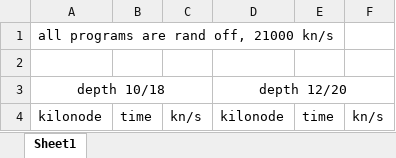
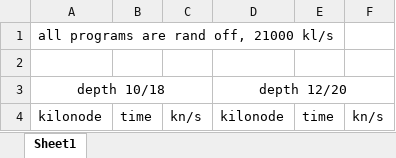
Before and after one commit to nullzero/O-hello, an Excel workbook: analysis/version86-test depth vs time.xlsx, sheet Sheet1, drawn as a sheet; only a part is shown; values as stored, in another font and other column widths than the file's, no borders; the diff names each change by its address in the sheet, - before the commit and + after, or states it on an @@ line.

```diff
--- a/analysis/version86-test depth vs time.xlsx (sheet Sheet1)
+++ b/analysis/version86-test depth vs time.xlsx (sheet Sheet1)
-A1: all programs are rand off, 21000 kn/s
+A1: all programs are rand off, 21000 kl/s
```
Also changed, not shown: analysis/version78-new alpha-beta.xlsx, analysis/version79-shallow depth again.xlsx, 8 other files.
